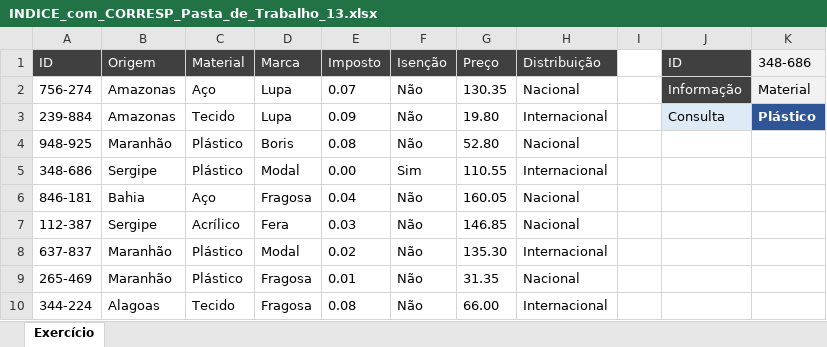
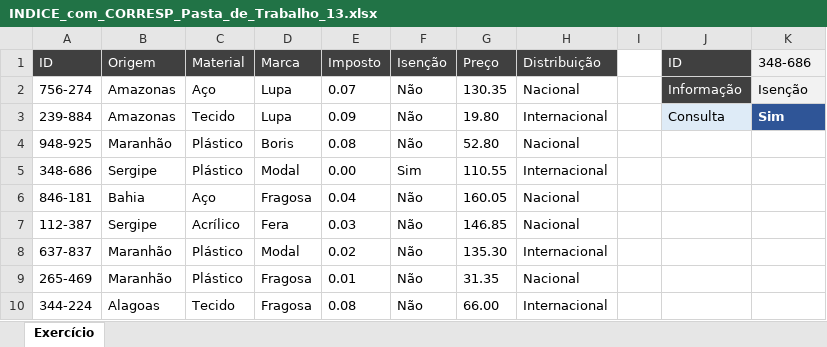
Before and after one commit to coelhovinicius/ExcelCompleto, an Excel workbook: XLSX/INDICE_com_CORRESP_Pasta_de_Trabalho_13.xlsx, sheet Exercício, drawn as a sheet; only a part is shown; values as stored, in another font and other column widths than the file's, no borders; the diff names each change by its address in the sheet, - before the commit and + after, or states it on an @@ line.

```diff
--- a/XLSX/INDICE_com_CORRESP_Pasta_de_Trabalho_13.xlsx (sheet Exercício)
+++ b/XLSX/INDICE_com_CORRESP_Pasta_de_Trabalho_13.xlsx (sheet Exercício)
-K2 (348-686): Material
+K2 (348-686): Isenção
-K3 (348-686): Plástico
+K3 (348-686): Sim
```
Also changed, not shown: XLSX/CORRESP_e_INDICE.xlsx, 2 other files.
